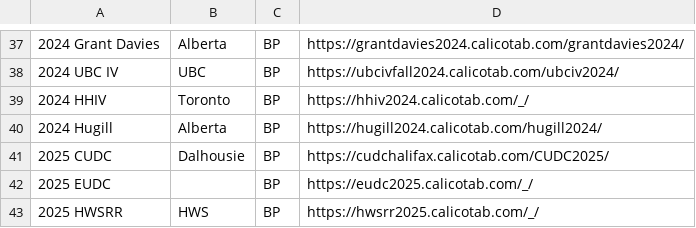
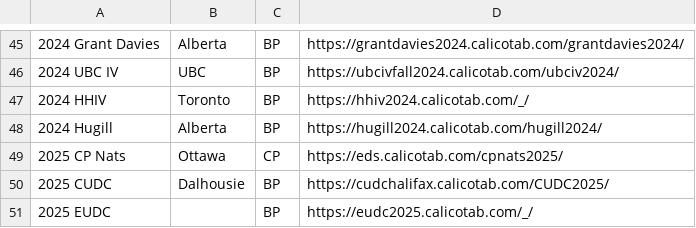
Before and after one commit to climbTheStairs/TabArc, a TSV file: tabs.tsv, drawn as a sheet; only a part is shown, gaps mark what is left out; the shorter side is filled out with more unchanged rows; the diff covers the shown part only; the diff names each change by its address in the sheet, - before the commit and + after, or states it on an @@ line.

```diff
--- a/tabs.tsv
+++ b/tabs.tsv
+row 49: 2025 CP Nats | Ottawa | CP | https://eds.calicotab.com/cpnats2025/
```
Also changed, not shown: 23 added rows and 1 edited cell elsewhere in this file.
